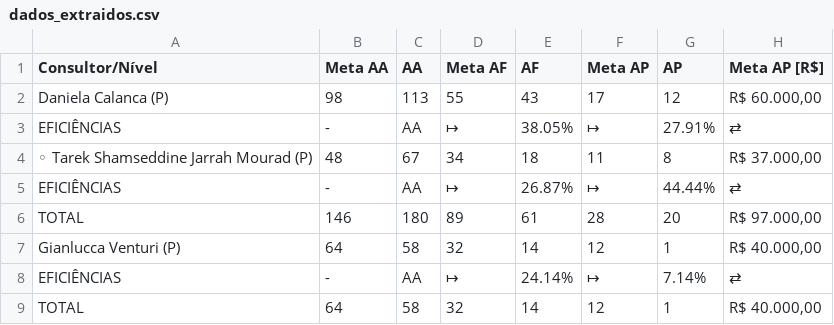
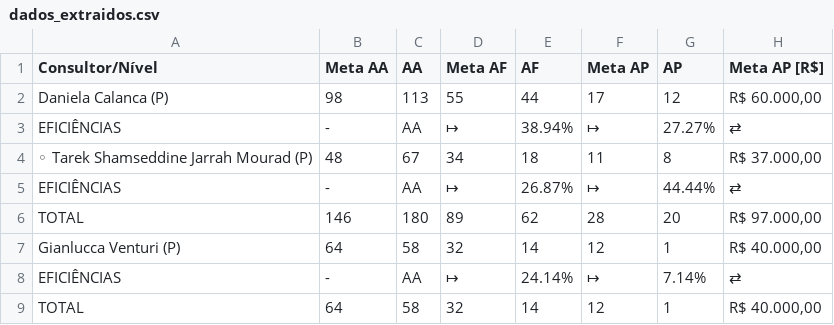
Before and after one commit to officew1goiania/gestaoavista2, a CSV file: dados_extraidos.csv, drawn as a sheet; only a part is shown; the diff names each change by its address in the sheet, - before the commit and + after, or states it on an @@ line.

```diff
--- a/dados_extraidos.csv
+++ b/dados_extraidos.csv
-E2 (AF): 43
+E2 (AF): 44
-E3 (AF): 38.05%
+E3 (AF): 38.94%
-G3 (AP): 27.91%
+G3 (AP): 27.27%
-E6 (AF): 61
+E6 (AF): 62
```
Also changed, not shown: 1 other file.
